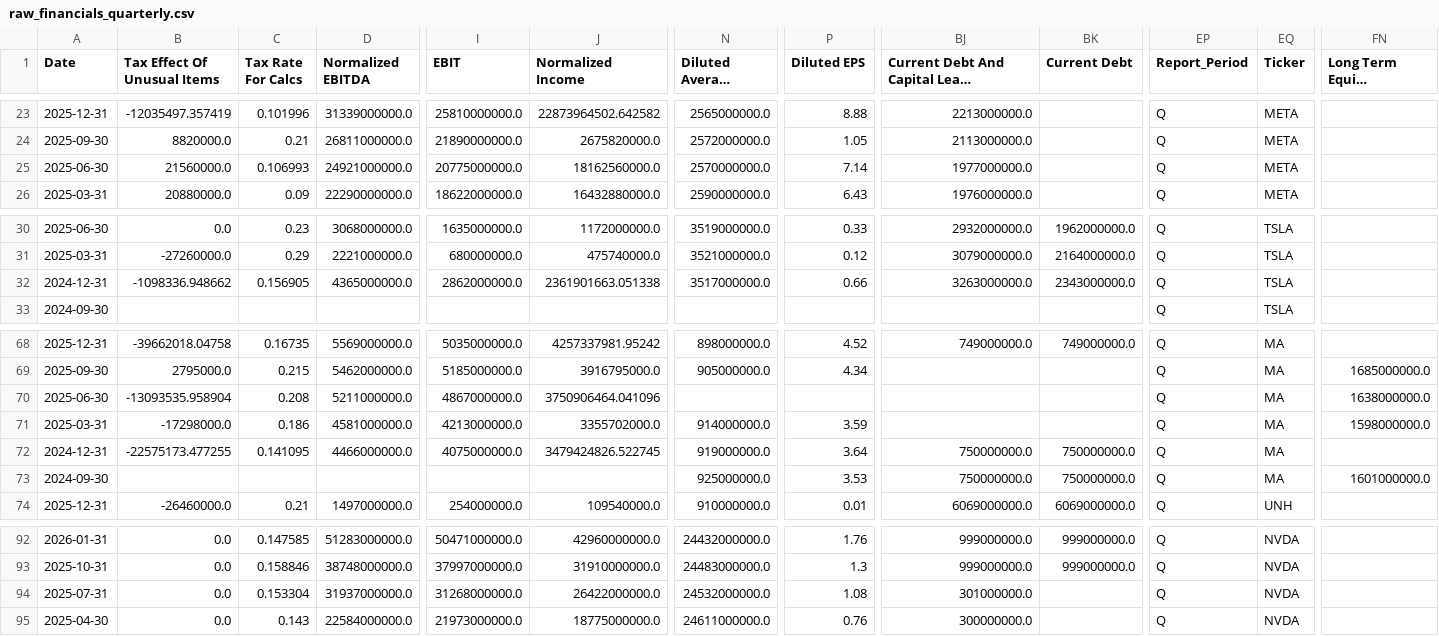
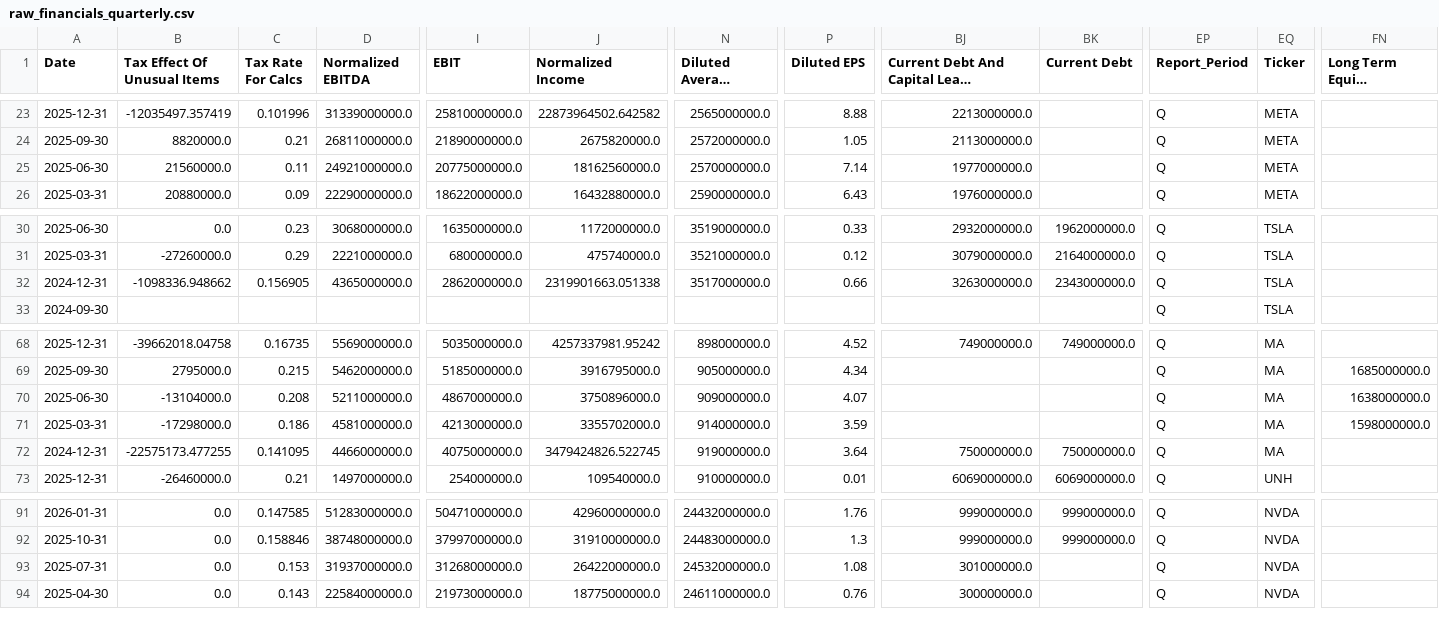
Before and after one commit to laihoangson/financial-analytic, a CSV file: data/raw/raw_financials_quarterly.csv, drawn as a sheet; only a part is shown, gaps mark what is left out; long unchanged cells end in …; removed rows and columns are numbered as before the commit, all else as after; rows hold the shown columns only; the diff names each change by its address in the sheet, - before the commit and + after, or states it on an @@ line.

```diff
--- a/data/raw/raw_financials_quarterly.csv
+++ b/data/raw/raw_financials_quarterly.csv
-C25 (Tax Rate For Calcs): 0.106993
+C25 (Tax Rate For Calcs): 0.11
-J32 (Normalized Income): 2361901663.051338
+J32 (Normalized Income): 2319901663.051338
-B70 (Tax Effect Of Unusual Items): -13093535.958904
+B70 (Tax Effect Of Unusual Items): -13104000.0
-J70 (Normalized Income): 3750906464.041096
+J70 (Normalized Income): 3750896000.0
-N70 (Diluted Average Shares): (empty)
+N70 (Diluted Average Shares): 909000000.0
-P70 (Diluted EPS): (empty)
+P70 (Diluted EPS): 4.07
-row 73: 2024-09-30 |  |  |  |  |  | 925000000.0 | 3.53 | 750000000.0 | 750000000.0 | Q | MA | 1601000000.0
-C93 (Tax Rate For Calcs): 0.153304
+C93 (Tax Rate For Calcs): 0.153
```
Also changed, not shown: data/cleaned/financial_statements.csv.
